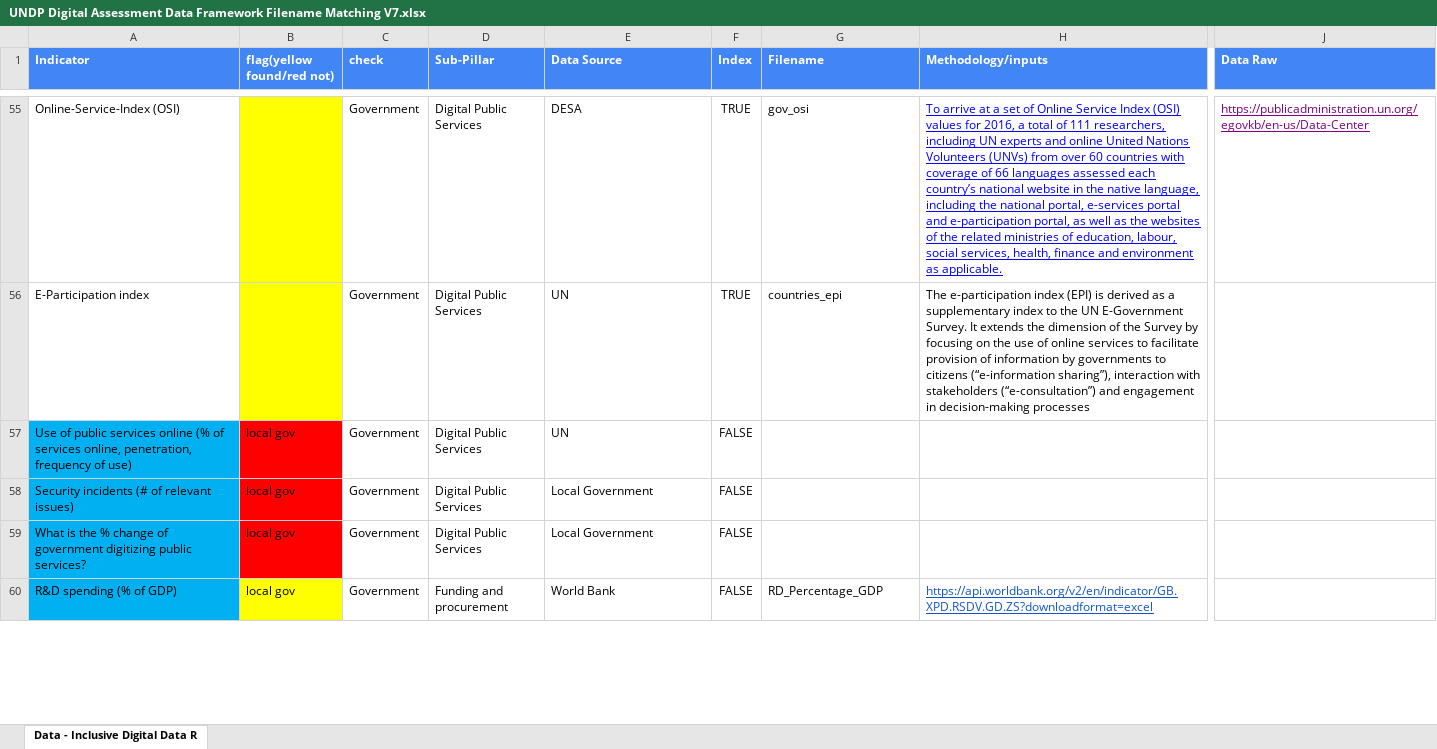
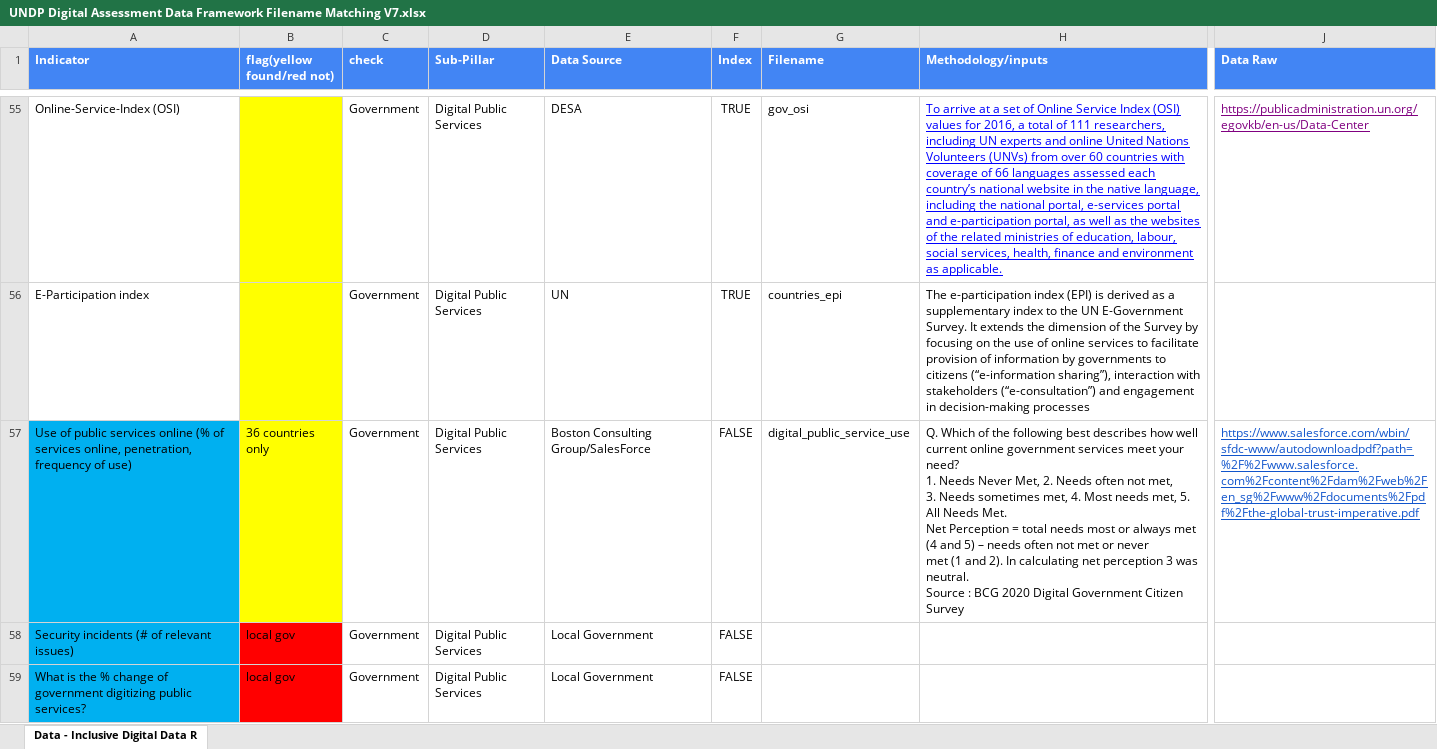
Before and after one commit to undp/digital-development-compass, an Excel workbook: UNDP Digital Assessment Data Framework Filename Matching V7.xlsx, sheet Data - Inclusive Digital Data R, drawn as a sheet; only a part is shown, gaps mark what is left out; the shorter side is filled out with more unchanged rows; values as stored, in another font and other column widths than the file's, no borders; ↵ is a line break in a cell; the diff covers the shown part only; the diff names each change by its address in the sheet, - before the commit and + after, or states it on an @@ line.

Commit message:
Further additions for the framework

```diff
--- a/UNDP Digital Assessment Data Framework Filename Matching V7.xlsx (sheet Data - Inclusive Digital Data R)
+++ b/UNDP Digital Assessment Data Framework Filename Matching V7.xlsx (sheet Data - Inclusive Digital Data R)
-B57 (flag(yellow found/red not)): local gov
+B57 (flag(yellow found/red not)): 36 countries only
-B57 fill: #FF0000
+B57 fill: #FFFF00
-E57 (Data Source): UN
+E57 (Data Source): Boston Consulting Group/SalesForce
-G57 (Filename): (empty)
+G57 (Filename): digital_public_service_use
-H57 (Methodology/inputs): (empty)
+H57 (Methodology/inputs): Q. Which of the following best describes how well current online government services meet your need? ↵ 1. Needs Never Met, 2. Needs often not met, ↵ 3. Needs sometimes met, 4. Most needs met, 5. All Needs Met. ↵ Net Perception = total needs most or always met (4 and 5) – needs often not met or never ↵ met (1 and 2). In calculating net perception 3 was neutral. ↵ Source : BCG 2020 Digital Government Citizen Survey
-J57 (Data Raw): (empty)
+J57 (Data Raw): https://www.salesforce.com/wbin/sfdc-www/autodownloadpdf?path=%2F%2Fwww.salesforce.com%2Fcontent%2Fdam%2Fweb%2Fen_sg%2Fwww%2Fdocuments%2Fpdf%2Fthe-global-trust-imperative.pdf
```
Also changed, not shown: 5 edited cells and cell formats elsewhere in this sheet.
